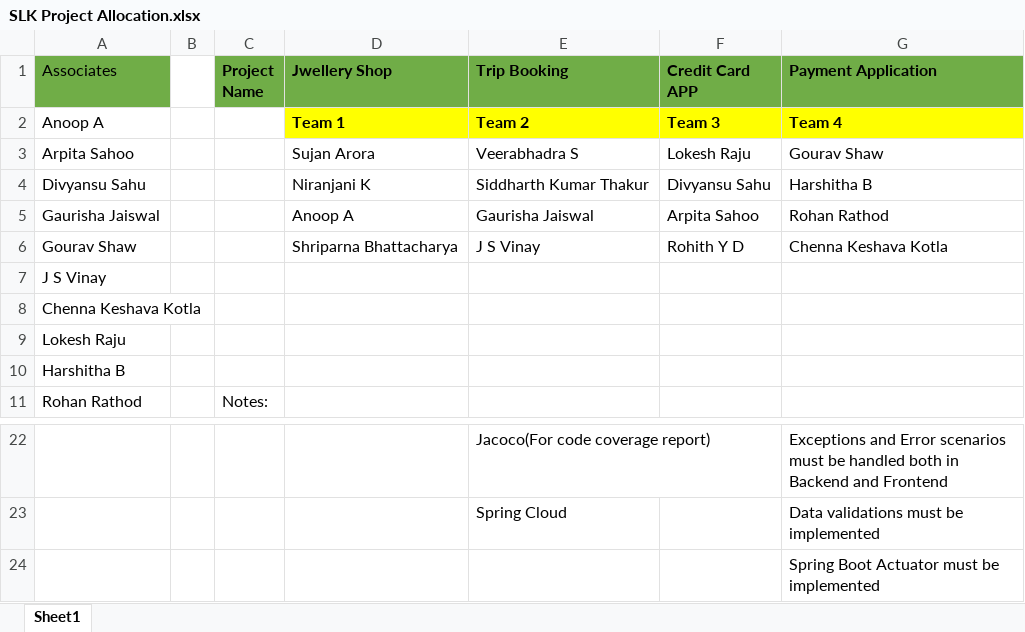
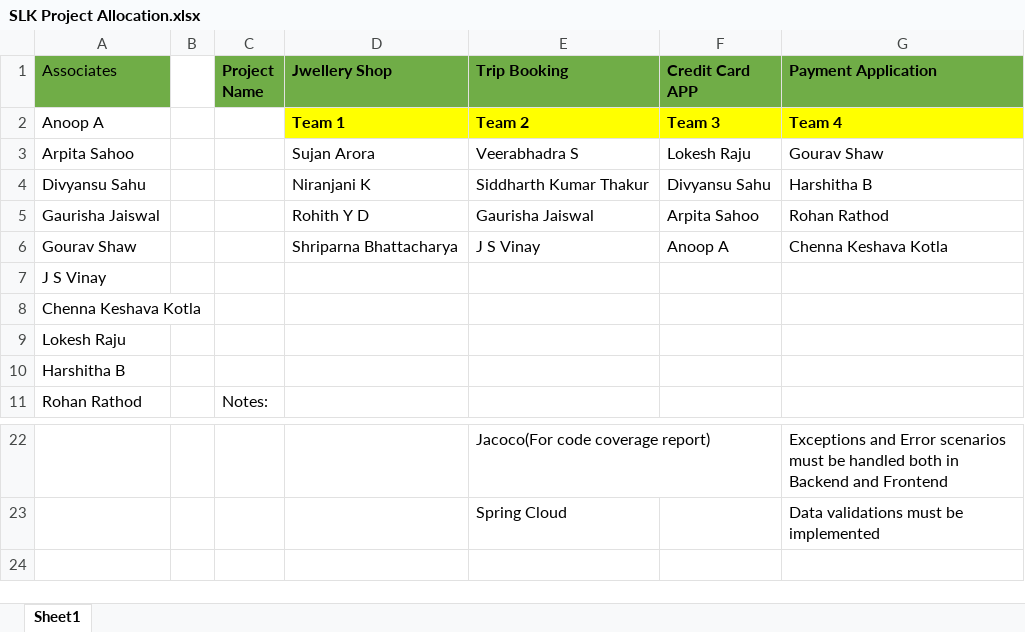
Before and after one commit to prabhat1510/slkrepo, an Excel workbook: content/SLK Project Allocation.xlsx, sheet Sheet1, drawn as a sheet; only a part is shown, gaps mark what is left out; values as stored, in another font and other column widths than the file's, no borders; the diff names each change by its address in the sheet, - before the commit and + after, or states it on an @@ line.

Commit message:
Updated the team
Updated the team

```diff
--- a/content/SLK Project Allocation.xlsx (sheet Sheet1)
+++ b/content/SLK Project Allocation.xlsx (sheet Sheet1)
-D5 (Jwellery Shop): Anoop A
+D5 (Jwellery Shop): Rohith Y D
-F6 (Credit Card APP): Rohith Y D
+F6 (Credit Card APP): Anoop A
-row 24:  |  |  |  |  |  | Spring Boot Actuator must be implemented
```
